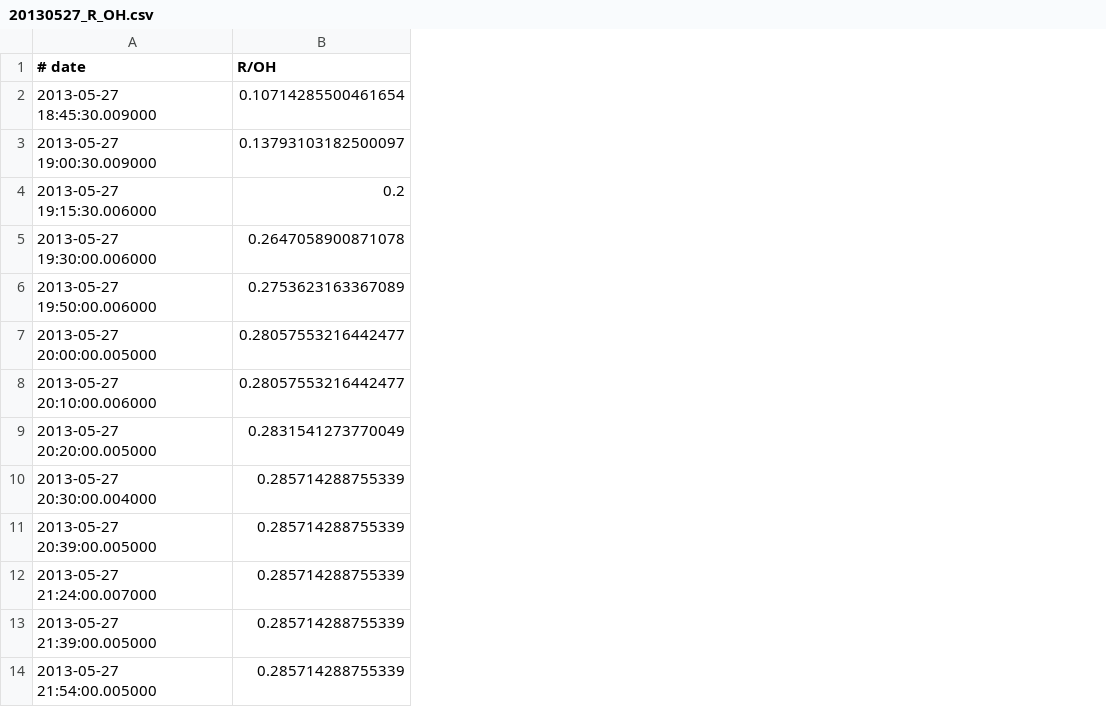
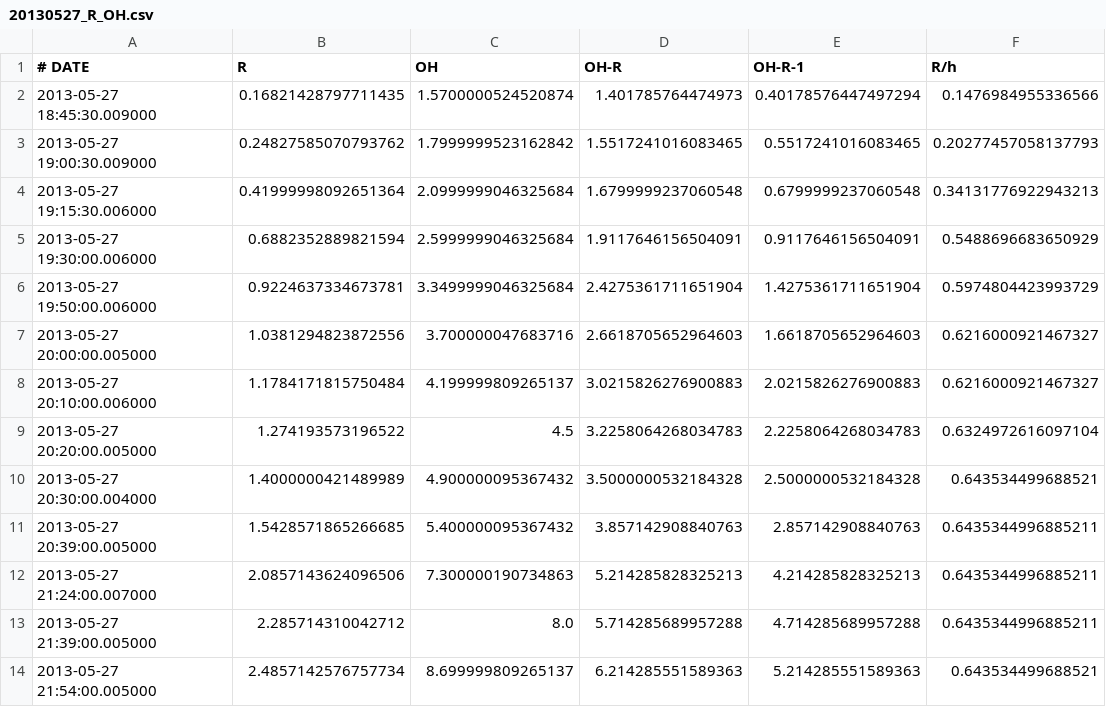
Before and after one commit to franciscoai/2021_cme_expansion_sources, a CSV file: output_data/compare_all_prop/20130527_R_OH.csv, drawn as a sheet; removed rows and columns are numbered as before the commit, all else as after; the diff names each change by its address in the sheet, - before the commit and + after, or states it on an @@ line.

```diff
--- a/output_data/compare_all_prop/20130527_R_OH.csv
+++ b/output_data/compare_all_prop/20130527_R_OH.csv
-column B (R/OH), rows 2-14: 0.10714285500461654 | 0.13793103182500097 | 0.2 | 0.2647058900871078 | 0.2753623163367089 | 0.28057553216442477 | 0.28057553216442477 | 0.2831541273770049 | 0.285714288755339 | 0.285714288755339 | 0.285714288755339 | 0.285714288755339 | 0.285714288755339
+column B (R), rows 2-14: 0.16821428797711435 | 0.24827585070793762 | 0.41999998092651364 | 0.6882352889821594 | 0.9224637334673781 | 1.0381294823872556 | 1.1784171815750484 | 1.274193573196522 | 1.4000000421489989 | 1.5428571865266685 | 2.0857143624096506 | 2.285714310042712 | 2.4857142576757734
+column C (OH), rows 2-14: 1.5700000524520874 | 1.7999999523162842 | 2.0999999046325684 | 2.5999999046325684 | 3.3499999046325684 | 3.700000047683716 | 4.199999809265137 | 4.5 | 4.900000095367432 | 5.400000095367432 | 7.300000190734863 | 8.0 | 8.699999809265137
+column D (OH-R), rows 2-14: 1.401785764474973 | 1.5517241016083465 | 1.6799999237060548 | 1.9117646156504091 | 2.4275361711651904 | 2.6618705652964603 | 3.0215826276900883 | 3.2258064268034783 | 3.5000000532184328 | 3.857142908840763 | 5.214285828325213 | 5.714285689957288 | 6.214285551589363
+column E (OH-R-1), rows 2-14: 0.40178576447497294 | 0.5517241016083465 | 0.6799999237060548 | 0.9117646156504091 | 1.4275361711651904 | 1.6618705652964603 | 2.0215826276900883 | 2.2258064268034783 | 2.5000000532184328 | 2.857142908840763 | 4.214285828325213 | 4.714285689957288 | 5.214285551589363
+column F (R/h), rows 2-14: 0.1476984955336566 | 0.20277457058137793 | 0.34131776922943213 | 0.5488696683650929 | 0.5974804423993729 | 0.6216000921467327 | 0.6216000921467327 | 0.6324972616097104 | 0.643534499688521 | 0.6435344996885211 | 0.6435344996885211 | 0.6435344996885211 | 0.643534499688521
-A1: # date
+A1: # DATE
```
Also changed, not shown: output_data/compare_all_prop/20101212_R_OH.csv, output_data/compare_all_prop/20110605_R_OH.csv, 23 other files.
